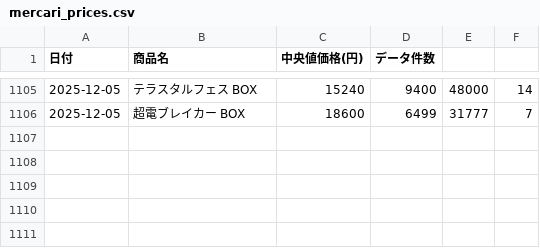
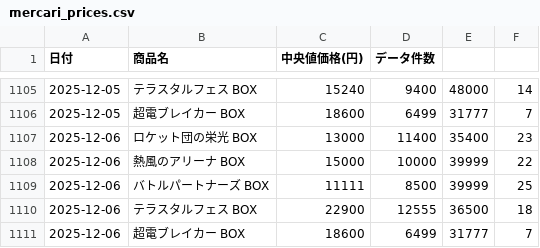
Before and after one commit to Nccchan/poke-price-scraper, a CSV file: mercari_prices.csv, drawn as a sheet; only a part is shown, gaps mark what is left out.

```diff
--- a/mercari_prices.csv
+++ b/mercari_prices.csv
@@ -1106 +1106,6 @@
 2025-12-05,超電ブレイカー BOX,18600,6499,31777,7
+2025-12-06,ロケット団の栄光 BOX,13000,11400,35400,23
+2025-12-06,熱風のアリーナ BOX,15000,10000,39999,22
+2025-12-06,バトルパートナーズ BOX,11111,8500,39999,25
+2025-12-06,テラスタルフェス BOX,22900,12555,36500,18
+2025-12-06,超電ブレイカー BOX,18600,6499,31777,7
```
Also changed, not shown: 1 other file.
